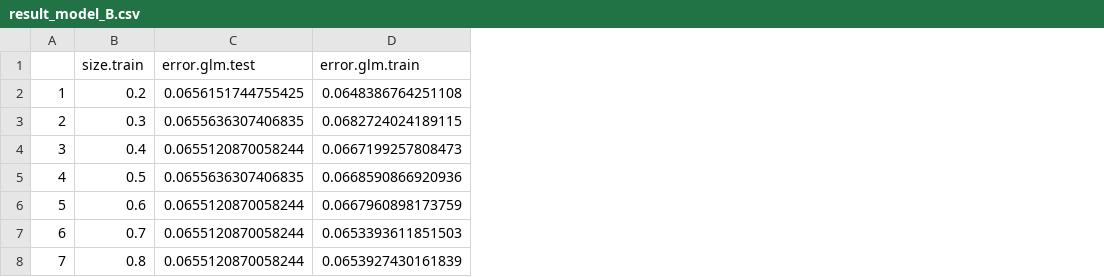
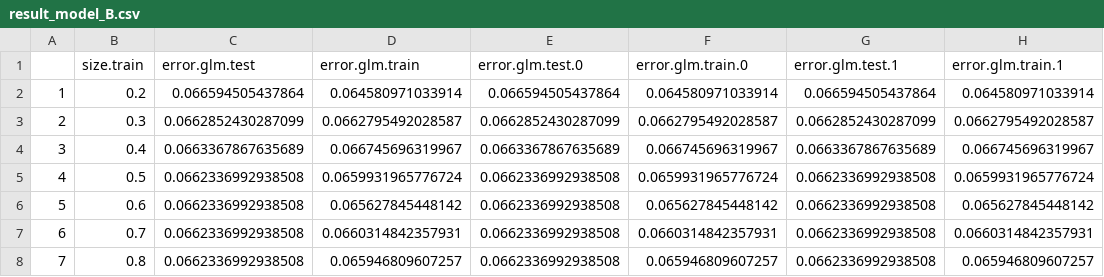
Before and after one commit to SoothingDuck/AllStateKaggle, a CSV file: DATA/OUTPUT/result_model_B.csv, drawn as a sheet; the diff names each change by its address in the sheet, - before the commit and + after, or states it on an @@ line.

```diff
--- a/DATA/OUTPUT/result_model_B.csv
+++ b/DATA/OUTPUT/result_model_B.csv
+column E (error.glm.test.0), rows 2-8: 0.066594505437864 | 0.0662852430287099 | 0.0663367867635689 | 0.0662336992938508 | 0.0662336992938508 | 0.0662336992938508 | 0.0662336992938508
+column F (error.glm.train.0), rows 2-8: 0.064580971033914 | 0.0662795492028587 | 0.066745696319967 | 0.0659931965776724 | 0.065627845448142 | 0.0660314842357931 | 0.065946809607257
+column G (error.glm.test.1), rows 2-8: 0.066594505437864 | 0.0662852430287099 | 0.0663367867635689 | 0.0662336992938508 | 0.0662336992938508 | 0.0662336992938508 | 0.0662336992938508
+column H (error.glm.train.1), rows 2-8: 0.064580971033914 | 0.0662795492028587 | 0.066745696319967 | 0.0659931965776724 | 0.065627845448142 | 0.0660314842357931 | 0.065946809607257
-C2 (error.glm.test): 0.0656151744755425
+C2 (error.glm.test): 0.066594505437864
-D2 (error.glm.train): 0.0648386764251108
+D2 (error.glm.train): 0.064580971033914
-C3 (error.glm.test): 0.0655636307406835
+C3 (error.glm.test): 0.0662852430287099
-D3 (error.glm.train): 0.0682724024189115
+D3 (error.glm.train): 0.0662795492028587
-C4 (error.glm.test): 0.0655120870058244
+C4 (error.glm.test): 0.0663367867635689
-D4 (error.glm.train): 0.0667199257808473
+D4 (error.glm.train): 0.066745696319967
-C5 (error.glm.test): 0.0655636307406835
+C5 (error.glm.test): 0.0662336992938508
-D5 (error.glm.train): 0.0668590866920936
+D5 (error.glm.train): 0.0659931965776724
-C6:C8 (error.glm.test): 0.0655120870058244
+C6:C8 (error.glm.test): 0.0662336992938508
-D6 (error.glm.train): 0.0667960898173759
+D6 (error.glm.train): 0.065627845448142
-D7 (error.glm.train): 0.0653393611851503
+D7 (error.glm.train): 0.0660314842357931
-D8 (error.glm.train): 0.0653927430161839
+D8 (error.glm.train): 0.065946809607257
```
Also changed, not shown: DATA/OUTPUT/result_model_A.csv, DATA/OUTPUT/result_model_C.csv, 4 other files.
